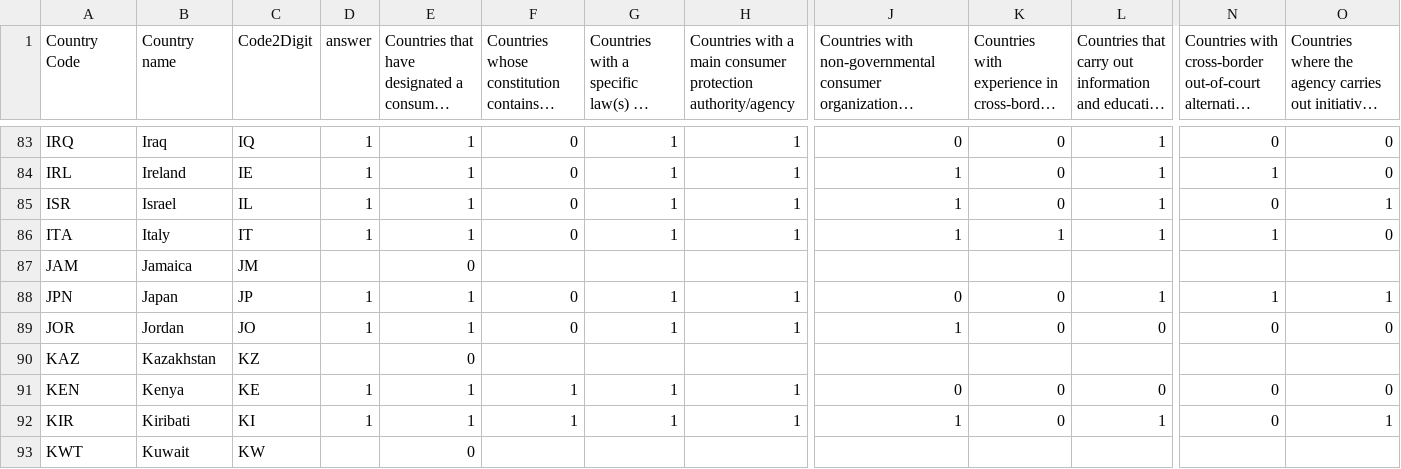
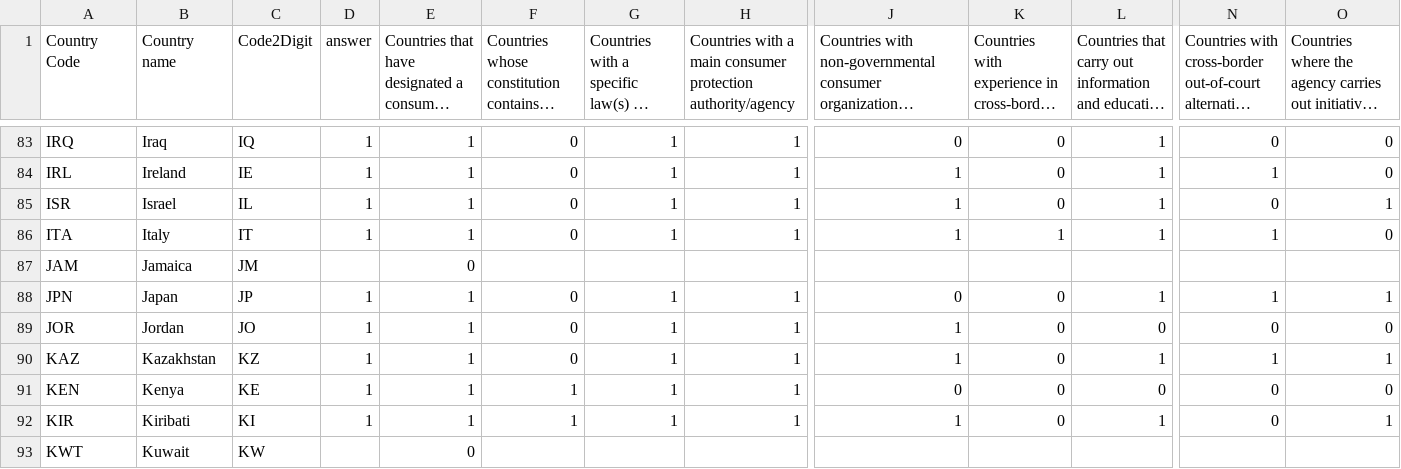
Before and after one commit to unctad-infovis/2022-wcp, a CSV file: data/2022-wcp - Data - Data.csv, drawn as a sheet; only a part is shown, gaps mark what is left out; long unchanged cells end in …; the diff names each change by its address in the sheet, - before the commit and + after, or states it on an @@ line.

Commit message:
Update Kazakhstan data and fix csv-to-json import

```diff
--- a/data/2022-wcp - Data - Data.csv
+++ b/data/2022-wcp - Data - Data.csv
-D90 (answer): (empty)
+D90 (answer): 1
-E90: 0
+E90: 1
-F90: (empty)
+F90: 0
-G90: (empty)
+G90: 1
-H90: (empty)
+H90: 1
-J90: (empty)
+J90: 1
-K90: (empty)
+K90: 0
-L90: (empty)
+L90: 1
-N90: (empty)
+N90: 1
-O90: (empty)
+O90: 1
```
Also changed, not shown: 3 other files.
